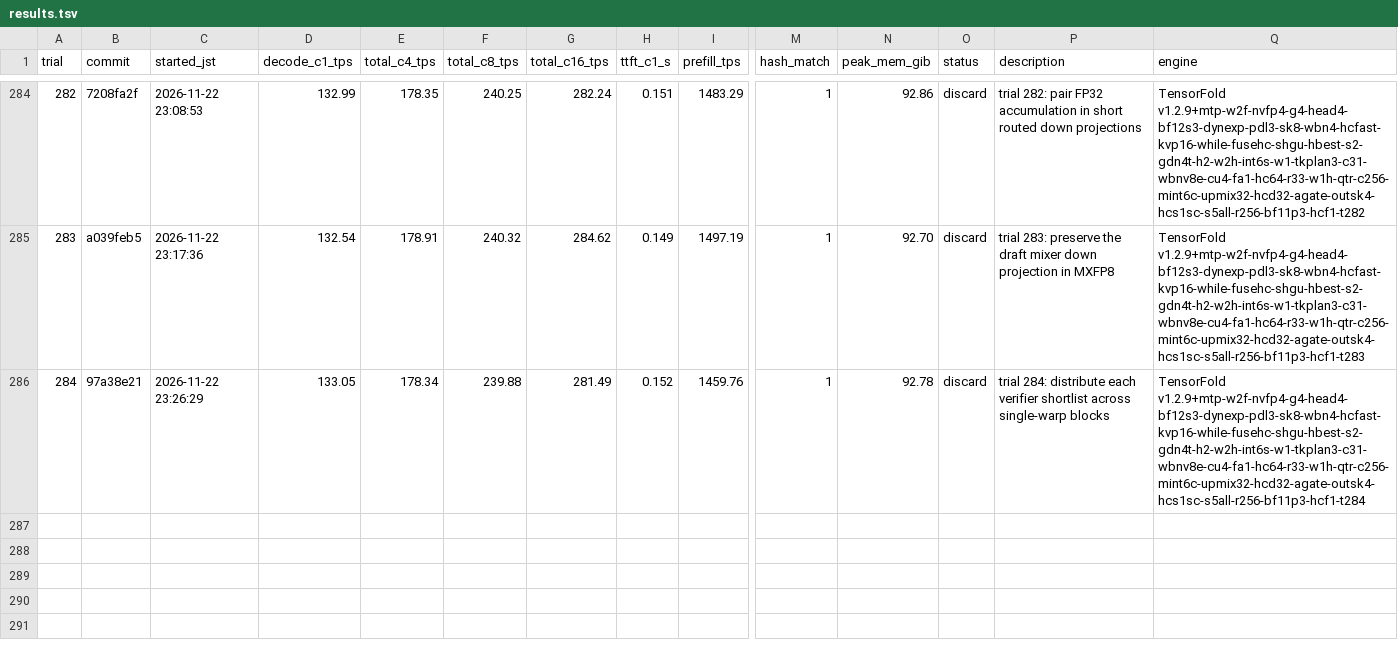
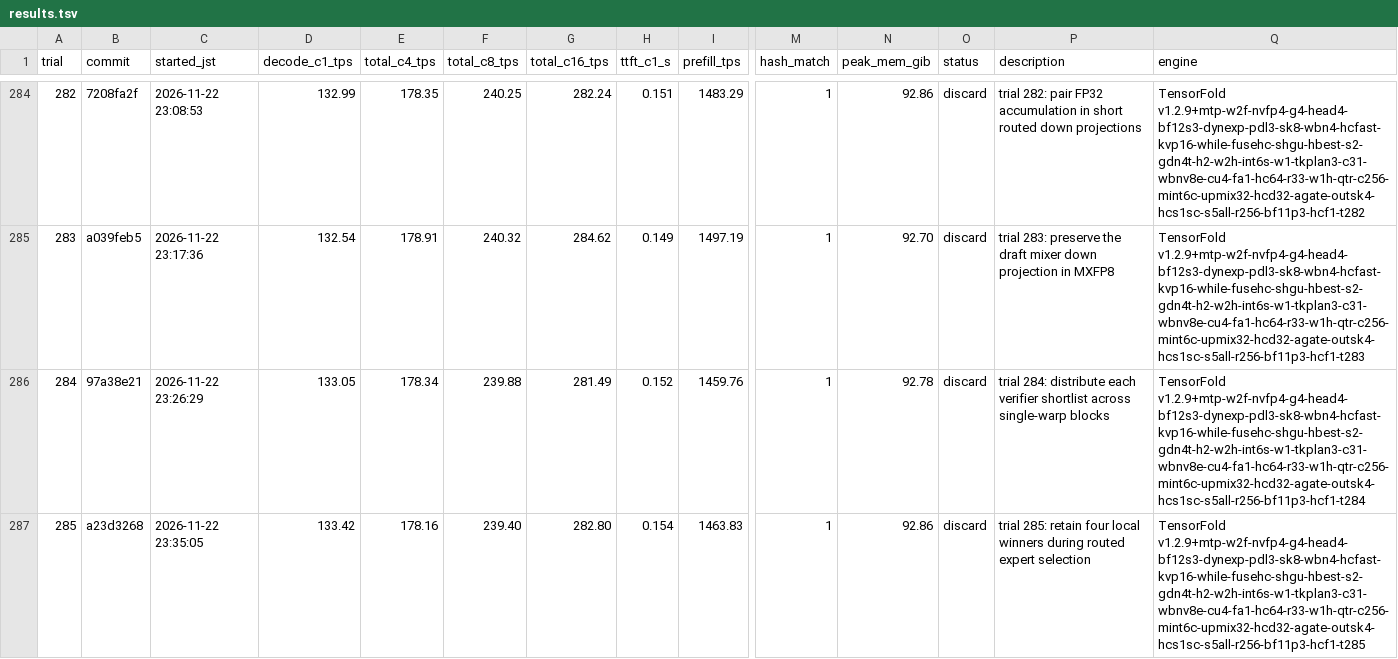
Before and after one commit to 42si/qwen38-flash-next-autoresearch, a TSV file: spark/results.tsv, drawn as a sheet; only a part is shown, gaps mark what is left out; rows hold the shown columns only; the diff names each change by its address in the sheet, - before the commit and + after, or states it on an @@ line.

Commit message:
spark trial 285: discard

```diff
--- a/spark/results.tsv
+++ b/spark/results.tsv
+row 287: 285 | a23d3268 | 2026-11-22 23:35:05 | 133.42 | 178.16 | 239.40 | 282.80 | 0.154 | 1463.83 | 1 | 92.86 | discard | trial 285: retain four local winners during routed expert selection | TensorFold v1.2.9+mtp-w2f-nvfp4-g4-head4-bf12s3-dynexp-pdl3-sk8-wbn4-hcfast-kvp16-while-fusehc-shgu-hbest-s2-gdn4t-h2-w2h-int6s-w1-tkplan3-c31-wbnv8e-cu4-fa1-hc64-r33-w1h-qtr-c256-mint6c-upmix32-hcd32-agate-outsk4-hcs1sc-s5all-r256-bf11p3-hcf1-t285
```
Also changed, not shown: 2 other files.
